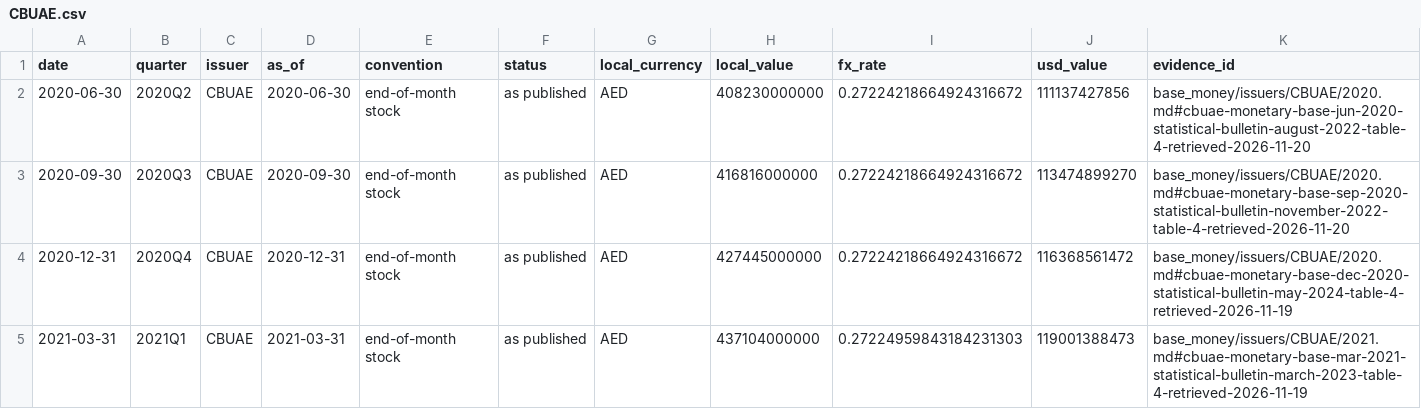
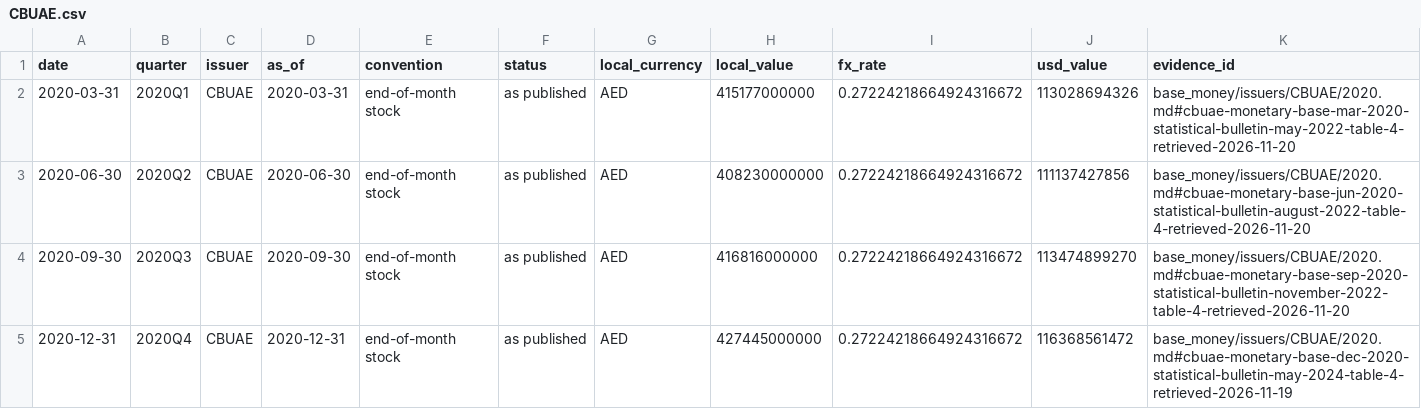
Before and after one commit to GildedPleb/open-inflation, a CSV file: base_money/issuers/CBUAE/CBUAE.csv, drawn as a sheet; only a part is shown; the shorter side is filled out with more unchanged rows; the diff names each change by its address in the sheet, - before the commit and + after, or states it on an @@ line.

```diff
--- a/base_money/issuers/CBUAE/CBUAE.csv
+++ b/base_money/issuers/CBUAE/CBUAE.csv
+row 2: 2020-03-31 | 2020Q1 | CBUAE | 2020-03-31 | end-of-month stock | as published | AED | 415177000000 | 0.27224218664924316672 | 113028694326 | base_money/issuers/CBUAE/2020.md#cbuae-monetary-base-mar-2020-statistical-bulletin-may-2022-table-4-retrieved-2026-11-20
```
Also changed, not shown: base_money/components.csv, base_money/issuers/BCB/BCB.csv, 44 other files.
